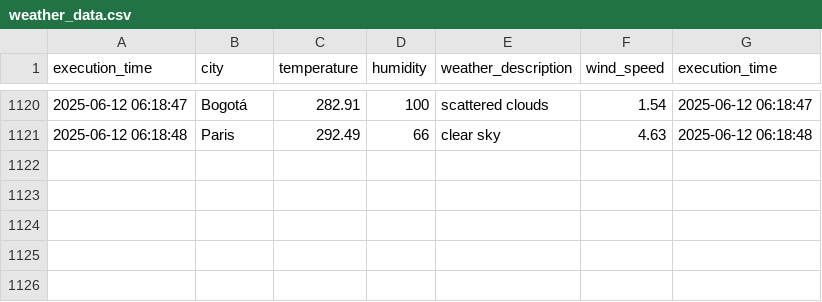
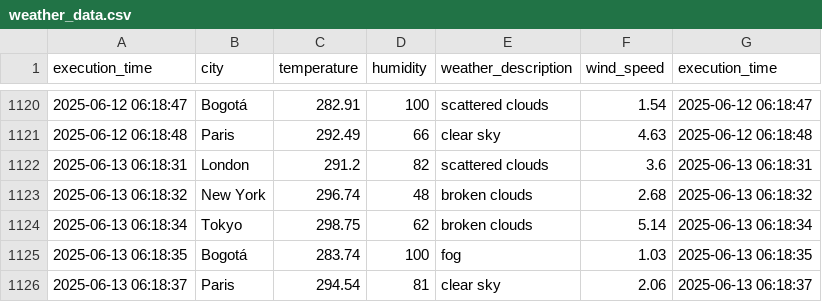
Before and after one commit to cortegons/Ejercicio-con-API-OpenWeather, a CSV file: weather_data.csv, drawn as a sheet; only a part is shown, gaps mark what is left out.

```diff
--- a/weather_data.csv
+++ b/weather_data.csv
@@ -1121 +1121,6 @@ execution_time,city,temperature,humidity,weather_description,wind_speed,executio
 2025-06-12 06:18:48,Paris,292.49,66,clear sky,4.63,2025-06-12 06:18:48
+2025-06-13 06:18:31,London,291.2,82,scattered clouds,3.6,2025-06-13 06:18:31
+2025-06-13 06:18:32,New York,296.74,48,broken clouds,2.68,2025-06-13 06:18:32
+2025-06-13 06:18:34,Tokyo,298.75,62,broken clouds,5.14,2025-06-13 06:18:34
+2025-06-13 06:18:35,Bogotá,283.74,100,fog,1.03,2025-06-13 06:18:35
+2025-06-13 06:18:37,Paris,294.54,81,clear sky,2.06,2025-06-13 06:18:37
```
Also changed, not shown: 1 other file.
